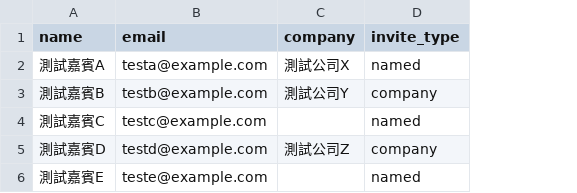
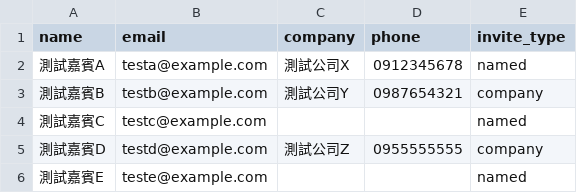
Before and after one commit to byross/rsvp, a CSV file: test-guests.csv, drawn as a sheet; the diff names each change by its address in the sheet, - before the commit and + after, or states it on an @@ line.

```diff
--- a/test-guests.csv
+++ b/test-guests.csv
+column D (phone), rows 2-5: 0912345678 | 0987654321 |  | 0955555555
```
Also changed, not shown: 3 other files.
